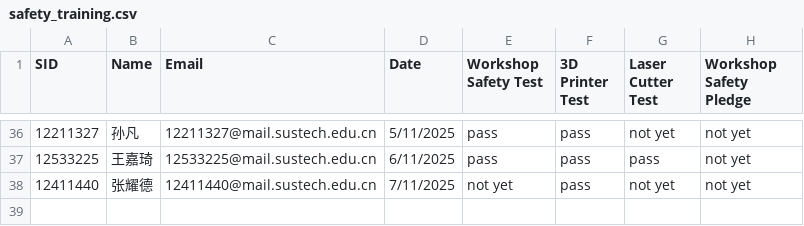
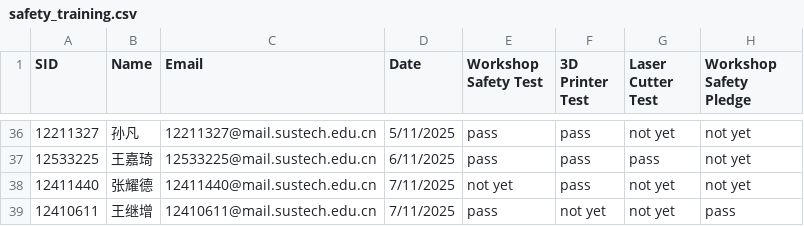
Before and after one commit to Immersive-Design-Group/SD-Workshop-Website, a CSV file: Data_collect/safety_training.csv, drawn as a sheet; only a part is shown, gaps mark what is left out; the diff names each change by its address in the sheet, - before the commit and + after, or states it on an @@ line.

Commit message:
Update safety_training.csv

```diff
--- a/Data_collect/safety_training.csv
+++ b/Data_collect/safety_training.csv
+row 39: 12410611 | 王继增 | 12410611@mail.sustech.edu.cn | 7/11/2025 | pass | not yet | not yet | pass
```
